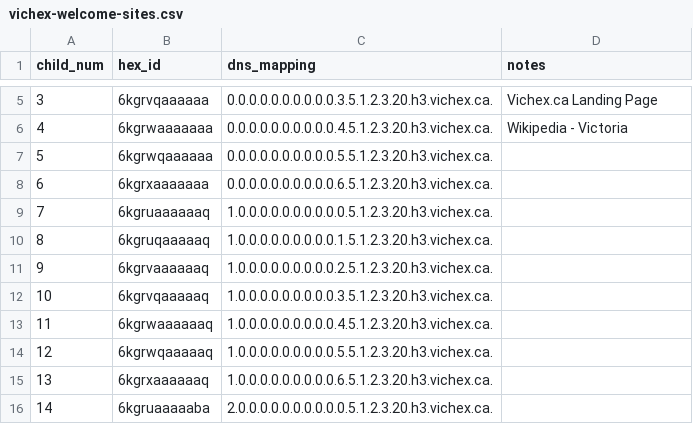
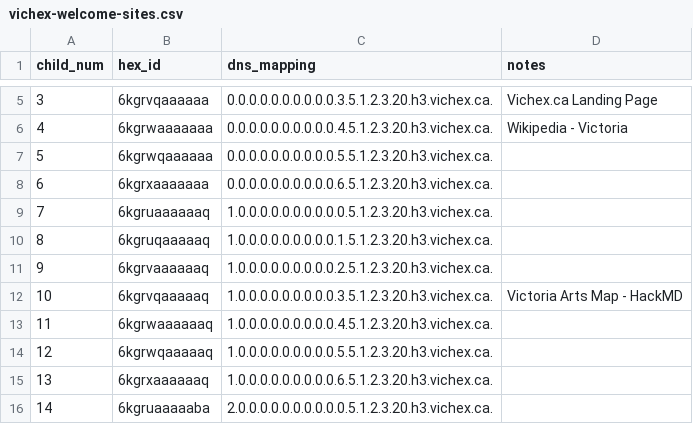
Before and after one commit to hexcamp/hexcamp-coredns, a CSV file: generator/communities/vichex/vichex-welcome-sites.csv, drawn as a sheet; only a part is shown, gaps mark what is left out.

Commit message:
Add vichex arts map

```diff
--- a/generator/communities/vichex/vichex-welcome-sites.csv
+++ b/generator/communities/vichex/vichex-welcome-sites.csv
@@ -11,3 +11,3 @@ child_num,hex_id,dns_mapping,notes
 9,6kgrvaaaaaaq,1.0.0.0.0.0.0.0.0.0.2.5.1.2.3.20.h3.vichex.ca.,
-10,6kgrvqaaaaaq,1.0.0.0.0.0.0.0.0.0.3.5.1.2.3.20.h3.vichex.ca.,
+10,6kgrvqaaaaaq,1.0.0.0.0.0.0.0.0.0.3.5.1.2.3.20.h3.vichex.ca.,"Victoria Arts Map - HackMD"
 11,6kgrwaaaaaaq,1.0.0.0.0.0.0.0.0.0.4.5.1.2.3.20.h3.vichex.ca.,
```
